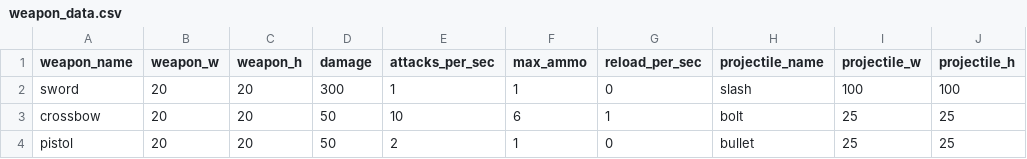
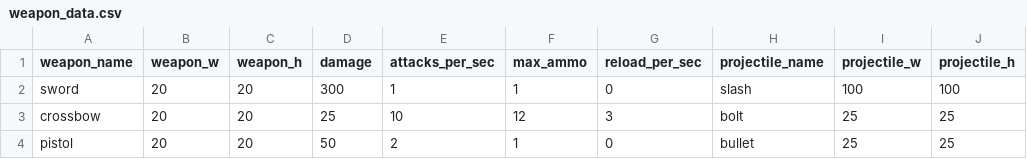
Before and after one commit to BlueEchoV/Alpha-Game, a CSV file: data/weapon_data.csv, drawn as a sheet; only a part is shown; the diff names each change by its address in the sheet, - before the commit and + after, or states it on an @@ line.

```diff
--- a/data/weapon_data.csv
+++ b/data/weapon_data.csv
-D3 (damage): 50
+D3 (damage): 25
-F3 (max_ammo): 6
+F3 (max_ammo): 12
-G3 (reload_per_sec): 1
+G3 (reload_per_sec): 3
```
Also changed, not shown: 7 other files.
